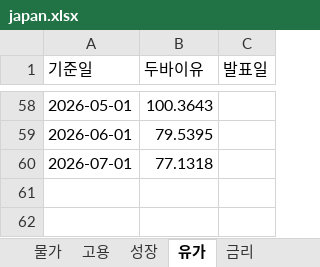
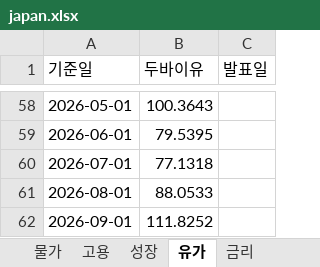
Before and after one commit to rhddyd12345678-blip/macro-econ-tracker, an Excel workbook: site/data/downloads/japan.xlsx, sheet 유가, drawn as a sheet; only a part is shown, gaps mark what is left out; values as stored, in another font and other column widths than the file's, no borders; the diff names each change by its address in the sheet, - before the commit and + after, or states it on an @@ line.

```diff
--- a/site/data/downloads/japan.xlsx (sheet 유가)
+++ b/site/data/downloads/japan.xlsx (sheet 유가)
+row 61: 2026-08-01 | 88.0533
+row 62: 2026-09-01 | 111.8252
```
Also changed, not shown: sheet 물가, site/data/downloads/france.xlsx, site/data/downloads/fx_daily.xlsx, 16 other files.
